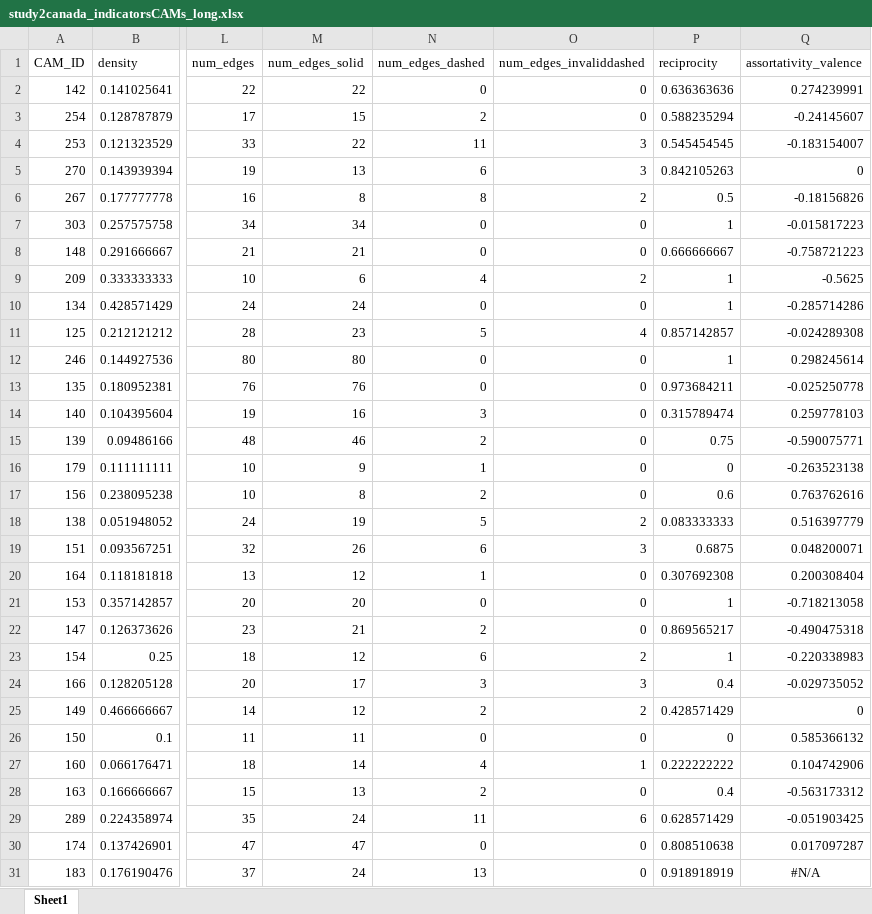
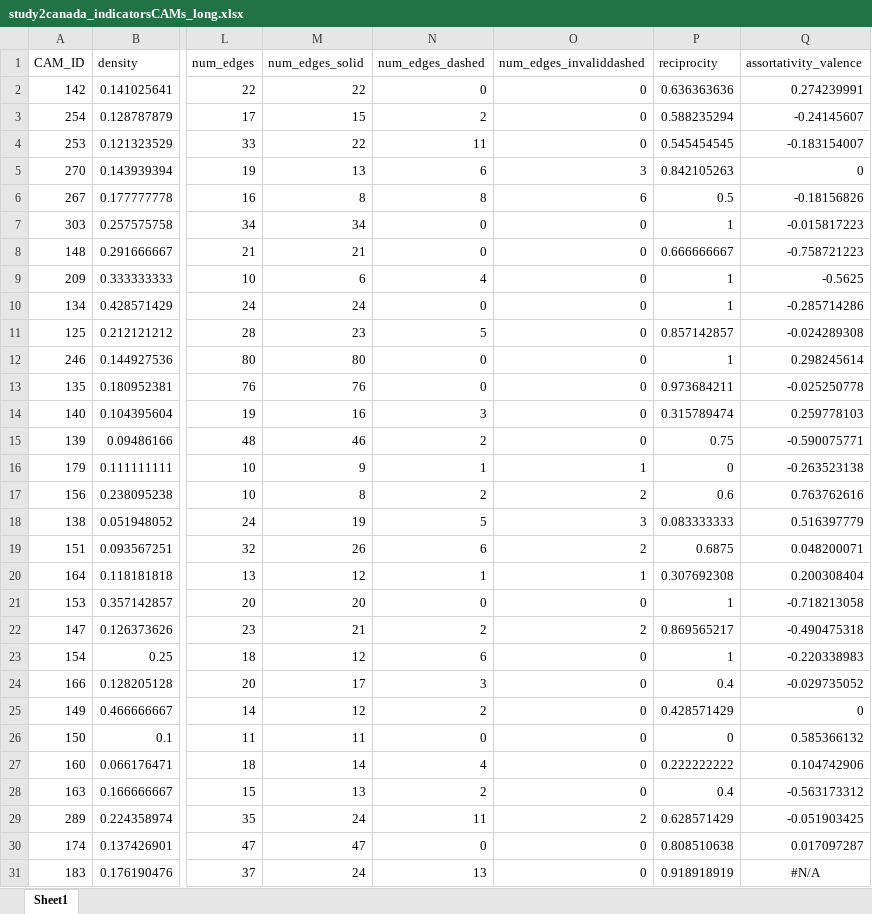
Before and after one commit to theredlefthand/meta-analysis, an Excel workbook: data/study2canada_indicatorsCAMs_long.xlsx, sheet Sheet1, drawn as a sheet; only a part is shown, gaps mark what is left out; values as stored, in another font and other column widths than the file's, no borders; the diff covers the shown part only; the diff names each change by its address in the sheet, - before the commit and + after, or states it on an @@ line.

```diff
--- a/data/study2canada_indicatorsCAMs_long.xlsx (sheet Sheet1)
+++ b/data/study2canada_indicatorsCAMs_long.xlsx (sheet Sheet1)
-O4 (num_edges_invaliddashed): 3
+O4 (num_edges_invaliddashed): 0
-O6 (num_edges_invaliddashed): 2
+O6 (num_edges_invaliddashed): 6
-O9 (num_edges_invaliddashed): 2
+O9 (num_edges_invaliddashed): 0
-O11 (num_edges_invaliddashed): 4
+O11 (num_edges_invaliddashed): 0
-O16 (num_edges_invaliddashed): 0
+O16 (num_edges_invaliddashed): 1
-O17 (num_edges_invaliddashed): 0
+O17 (num_edges_invaliddashed): 2
-O18 (num_edges_invaliddashed): 2
+O18 (num_edges_invaliddashed): 3
-O19 (num_edges_invaliddashed): 3
+O19 (num_edges_invaliddashed): 2
-O20 (num_edges_invaliddashed): 0
+O20 (num_edges_invaliddashed): 1
-O22 (num_edges_invaliddashed): 0
+O22 (num_edges_invaliddashed): 2
-O23 (num_edges_invaliddashed): 2
+O23 (num_edges_invaliddashed): 0
-O24 (num_edges_invaliddashed): 3
+O24 (num_edges_invaliddashed): 0
-O25 (num_edges_invaliddashed): 2
+O25 (num_edges_invaliddashed): 0
-O27 (num_edges_invaliddashed): 1
+O27 (num_edges_invaliddashed): 0
-O29 (num_edges_invaliddashed): 6
+O29 (num_edges_invaliddashed): 2
```
Also changed, not shown: 30 edited cells elsewhere in this sheet, data/study2germany_indicatorsCAMs_long.xlsx, data/study3_indicatorsCAMs_long.xlsx.
